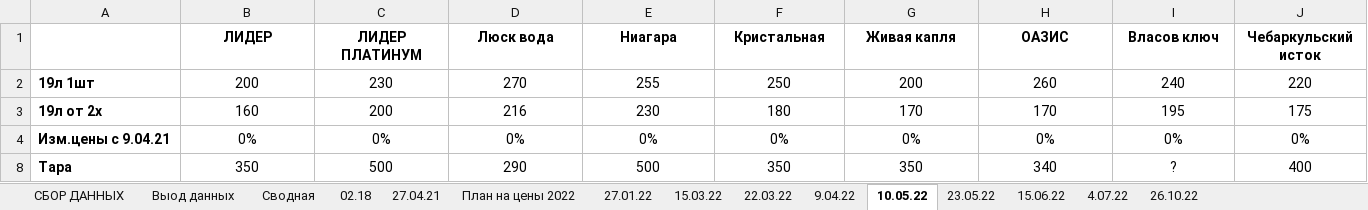
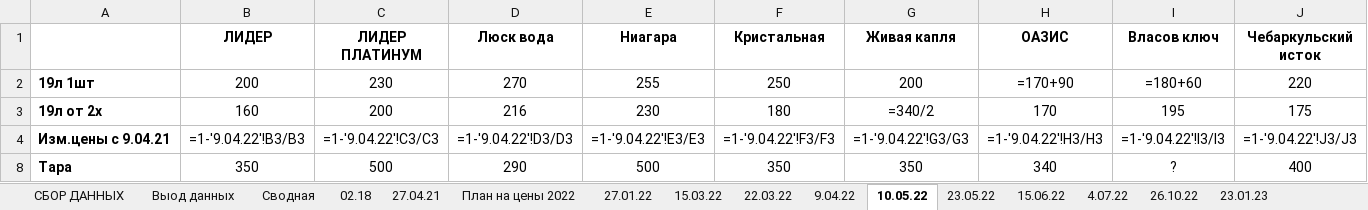
Before and after one commit to v1ab1/water, an Excel workbook: analysis.xlsx, sheet 10.05.22, drawn as a sheet; only a part is shown; values as stored, in another font and other column widths than the file's, no borders; formulas without a stored value are shown as written; the diff covers the shown part only; the diff names each change by its address in the sheet, - before the commit and + after, or states it on an @@ line.

```diff
--- a/analysis.xlsx (sheet 10.05.22)
+++ b/analysis.xlsx (sheet 10.05.22)
+sheet tab: 23.01.23
-H2 (ОАЗИС): 260
+H2 (ОАЗИС): =170+90
-I2 (Власов ключ): 240
+I2 (Власов ключ): =180+60
-G3 (Живая капля): 170
+G3 (Живая капля): =340/2
-B4 (ЛИДЕР): 0%
+B4 (ЛИДЕР): =1-'9.04.22'!B3/B3
-C4 (ЛИДЕР ПЛАТИНУМ): 0%
+C4 (ЛИДЕР ПЛАТИНУМ): =1-'9.04.22'!C3/C3
-D4 (Люск вода): 0%
+D4 (Люск вода): =1-'9.04.22'!D3/D3
-E4 (Ниагара): 0%
+E4 (Ниагара): =1-'9.04.22'!E3/E3
-F4 (Кристальная): 0%
+F4 (Кристальная): =1-'9.04.22'!F3/F3
-G4 (Живая капля): 0%
+G4 (Живая капля): =1-'9.04.22'!G3/G3
-H4 (ОАЗИС): 0%
+H4 (ОАЗИС): =1-'9.04.22'!H3/H3
-I4 (Власов ключ): 0%
+I4 (Власов ключ): =1-'9.04.22'!I3/I3
-J4 (Чебаркульский исток): 0%
+J4 (Чебаркульский исток): =1-'9.04.22'!J3/J3
```
Also changed, not shown: 2 edited cells elsewhere in this sheet, sheet 23.05.22, sheet 15.03.22, sheet 22.03.22, sheet 27.01.22, sheet 26.10.22, sheet 4.07.22, 7 more sheets, hidden cells, charts or pictures, 2 other files.
